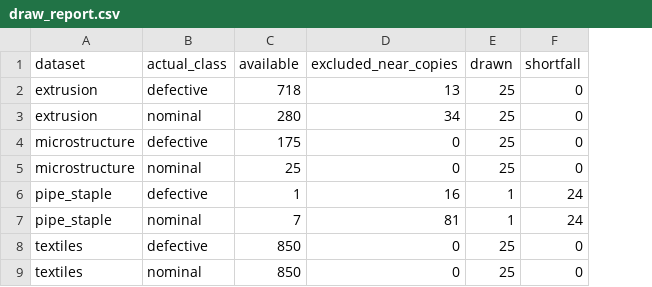
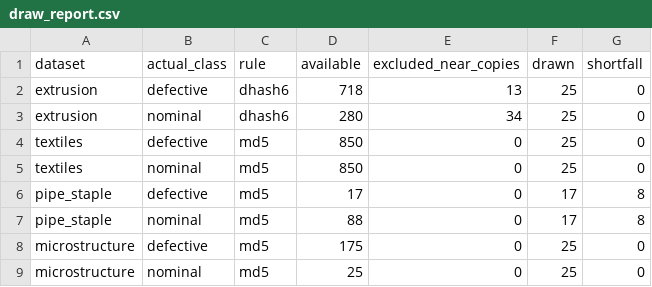
Before and after one commit to fmegahed/decision-models-for-industrial-image-qc, a CSV file: results/fair/sets/draw_report.csv, drawn as a sheet; removed rows and columns are numbered as before the commit, all else as after; the diff names each change by its address in the sheet, - before the commit and + after, or states it on an @@ line.

```diff
--- a/results/fair/sets/draw_report.csv
+++ b/results/fair/sets/draw_report.csv
+column C (rule), rows 2-3: dhash6 | dhash6; rows 8-9: md5 | md5
@@ row 8 moved to row 4: textiles @@
@@ row 9 moved to row 5: textiles @@
+row 6: pipe_staple | defective | md5 | 17 | 0 | 17 | 8
+row 7: pipe_staple | nominal | md5 | 88 | 0 | 17 | 8
-row 6: pipe_staple | defective | 1 | 16 | 1 | 24
-row 7: pipe_staple | nominal | 7 | 81 | 1 | 24
```
Also changed, not shown: results/fair/sets/calibration.csv, 4 other files.
